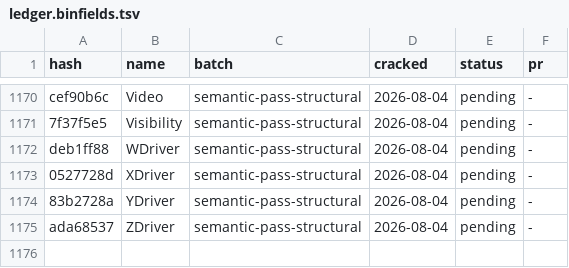
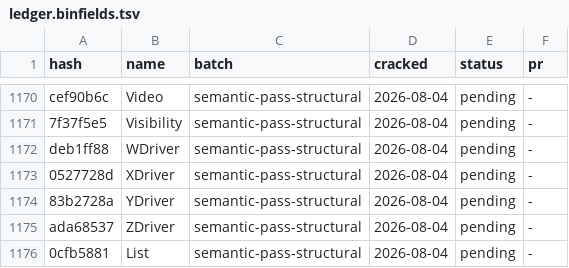
Before and after one commit to LeagueToolkit/lol-meta-classes, a TSV file: hashes/overrides/ledger.binfields.tsv, drawn as a sheet; only a part is shown, gaps mark what is left out; the diff names each change by its address in the sheet, - before the commit and + after, or states it on an @@ line.

Commit message:
fix(hashes): restore List, wrongly dropped on a zero-padded hash lookup

```diff
--- a/hashes/overrides/ledger.binfields.tsv
+++ b/hashes/overrides/ledger.binfields.tsv
+row 1176: 0cfb5881 | List | semantic-pass-structural | 2026-08-04 | pending | -
```
Also changed, not shown: hashes/overrides/batches.tsv, 4 other files.
